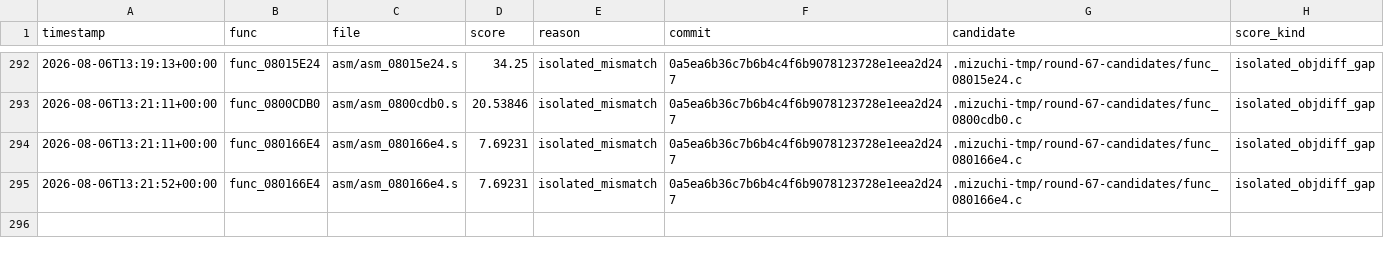
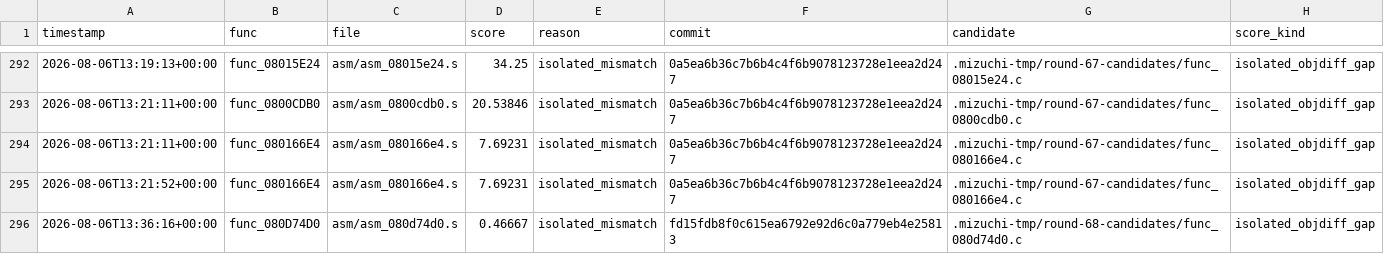
Before and after one commit to xXJSONDeruloXx/wariowareinc, a TSV file: tools/attempts.tsv, drawn as a sheet; only a part is shown, gaps mark what is left out; the diff names each change by its address in the sheet, - before the commit and + after, or states it on an @@ line.

```diff
--- a/tools/attempts.tsv
+++ b/tools/attempts.tsv
+row 296: 2026-08-06T13:36:16+00:00 | func_080D74D0 | asm/asm_080d74d0.s | 0.46667 | isolated_mismatch | fd15fdb8f0c615ea6792e92d6c0a779eb4e25813 | .mizuchi-tmp/round-68-candidates/func_080d74d0.c | isolated_objdiff_gap
```
Also changed, not shown: 29 other files.
